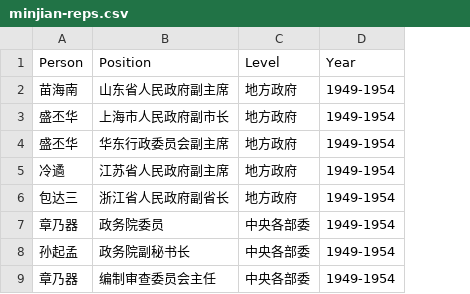
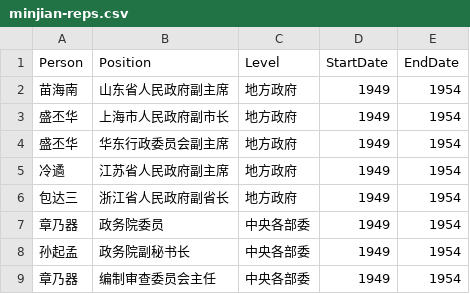
Before and after one commit to lepuck/minjian-reps, a CSV file: minjian-reps.csv, drawn as a sheet; only a part is shown; removed rows and columns are numbered as before the commit, all else as after; the diff names each change by its address in the sheet, - before the commit and + after, or states it on an @@ line.

Commit message:
Change "Year" to "StartDate" and "EndDate"
Change single column for "Year" (date range) to two columns: "StartDate" and "EndDate"

```diff
--- a/minjian-reps.csv
+++ b/minjian-reps.csv
-column D (Year), rows 2-9: all 1949-1954
+column D (StartDate), rows 2-9: all 1949
+column E (EndDate), rows 2-9: all 1954
```
